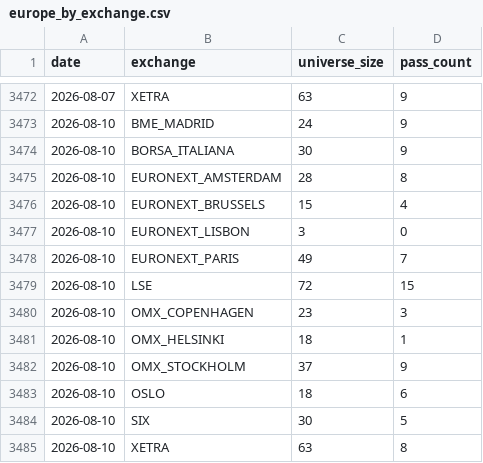
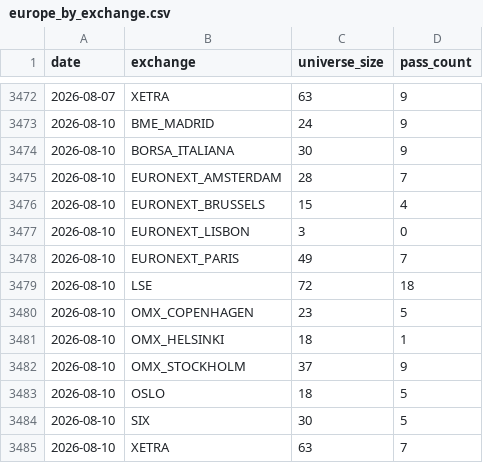
Before and after one commit to petrovmiroslav0107-alt/github.com-petrovmiroslav0107-minervini-breadth, a CSV file: output/europe_by_exchange.csv, drawn as a sheet; only a part is shown, gaps mark what is left out.

```diff
--- a/output/europe_by_exchange.csv
+++ b/output/europe_by_exchange.csv
@@ -3474,3 +3474,3 @@ date,exchange,universe_size,pass_count
 2026-08-10,BORSA_ITALIANA,30,9
-2026-08-10,EURONEXT_AMSTERDAM,28,8
+2026-08-10,EURONEXT_AMSTERDAM,28,7
 2026-08-10,EURONEXT_BRUSSELS,15,4
@@ -3478,8 +3478,8 @@ date,exchange,universe_size,pass_count
 2026-08-10,EURONEXT_PARIS,49,7
-2026-08-10,LSE,72,15
-2026-08-10,OMX_COPENHAGEN,23,3
+2026-08-10,LSE,72,18
+2026-08-10,OMX_COPENHAGEN,23,5
 2026-08-10,OMX_HELSINKI,18,1
 2026-08-10,OMX_STOCKHOLM,37,9
-2026-08-10,OSLO,18,6
+2026-08-10,OSLO,18,5
 2026-08-10,SIX,30,5
-2026-08-10,XETRA,63,8
+2026-08-10,XETRA,63,7
```
Also changed, not shown: output/breadth_log.csv, 1 other file.
